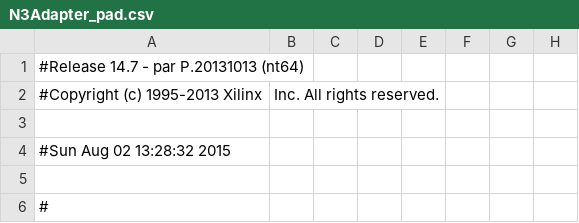
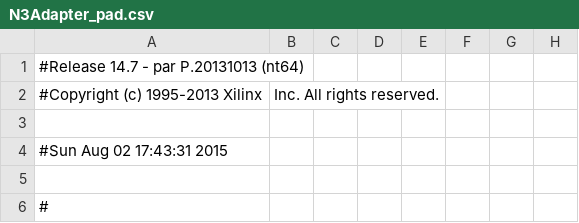
Before and after one commit to xivid/RISC-CPU, a CSV file: RISC-CPU/N3Adapter_pad.csv, drawn as a sheet; only a part is shown; the diff names each change by its address in the sheet, - before the commit and + after, or states it on an @@ line.

```diff
--- a/RISC-CPU/N3Adapter_pad.csv
+++ b/RISC-CPU/N3Adapter_pad.csv
-A4: #Sun Aug 02 13:28:32 2015
+A4: #Sun Aug 02 17:43:31 2015
```
Also changed, not shown: 54 other files.
